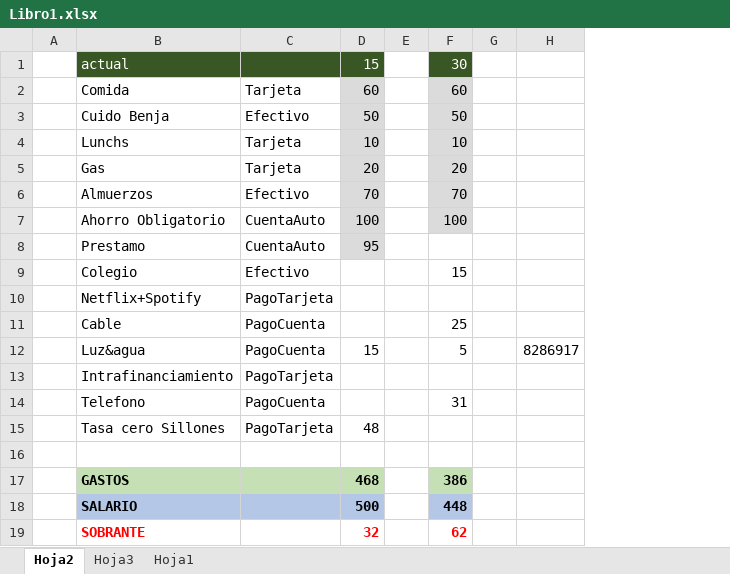
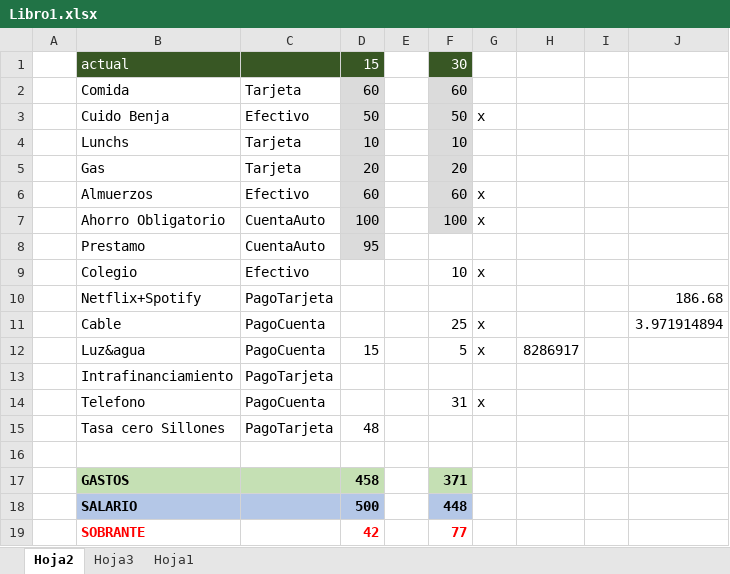
Before and after one commit to LVasquez93/UES-2026, an Excel workbook: Libro1.xlsx, sheet Hoja2, drawn as a sheet; values as stored, in another font and other column widths than the file's, no borders; conditional formats not drawn; removed rows and columns are numbered as before the commit, all else as after; the diff names each change by its address in the sheet, - before the commit and + after, or states it on an @@ line.

```diff
--- a/Libro1.xlsx (sheet Hoja2)
+++ b/Libro1.xlsx (sheet Hoja2)
-column G, empty
+column G, rows 3-14: x |  |  | x | x |  | x |  | x | x |  | x
+column I, empty
+column J, rows 10-11: 186.68 | 3.971914894
-D6: 70
+D6: 60
-F6: 70
+F6: 60
-F9: 15
+F9: 10
-D17: 468
+D17: 458
-F17: 386
+F17: 371
-D19: 32
+D19: 42
-F19: 62
+F19: 77
```
Also changed, not shown: sheet Hoja3, sheet Hoja1, hidden cells, 1 other file.
